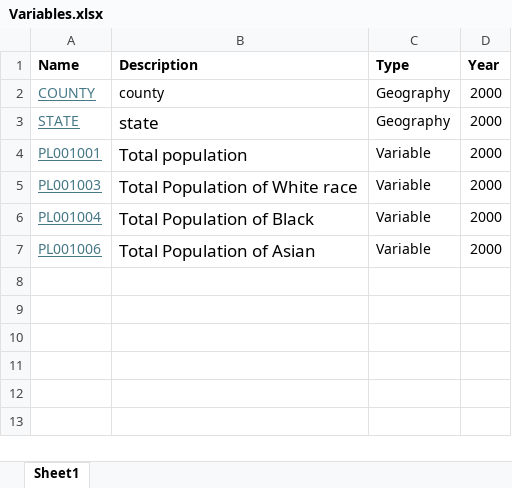
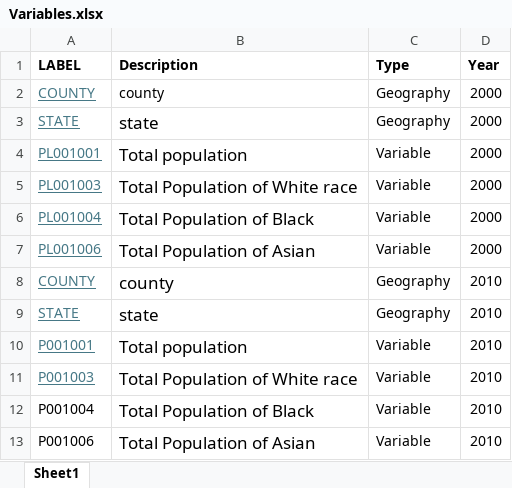
Before and after one commit to ArshBansal64/DotAsset, an Excel workbook: Census/Variables.xlsx, sheet Sheet1, drawn as a sheet; values as stored, in another font and other column widths than the file's, no borders; the diff names each change by its address in the sheet, - before the commit and + after, or states it on an @@ line.

Commit message:
Added year 2010

```diff
--- a/Census/Variables.xlsx (sheet Sheet1)
+++ b/Census/Variables.xlsx (sheet Sheet1)
-A1: Name
+A1: LABEL
+row 8: COUNTY | county | Geography | 2010
+row 9: STATE | state | Geography | 2010
+row 10: P001001 | Total population | Variable | 2010
+row 11: P001003 | Total Population of White race | Variable | 2010
+row 12: P001004 | Total Population of Black | Variable | 2010
+row 13: P001006 | Total Population of Asian | Variable | 2010
```
Also changed, not shown: 3 other files.
